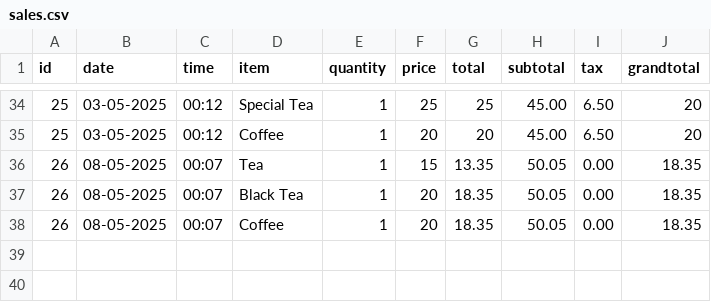
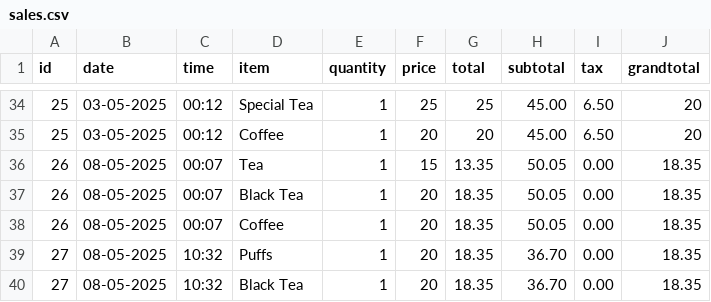
Before and after one commit to devsanthoshmk/pos-for-teashop, a CSV file: data/sales.csv, drawn as a sheet; only a part is shown, gaps mark what is left out.

Commit message:
fix page reload, ask_sve, billed items

```diff
--- a/data/sales.csv
+++ b/data/sales.csv
@@ -38 +38,3 @@ id,date,time,item,quantity,price,total,subtotal,tax,grandtotal
 26,08-05-2025,00:07,Coffee,1,20,18.35,50.05,0.00,18.35
+27,08-05-2025,10:32,Puffs,1,20,18.35,36.70,0.00,18.35
+27,08-05-2025,10:32,Black Tea,1,20,18.35,36.70,0.00,18.35
```
Also changed, not shown: 5 other files.
